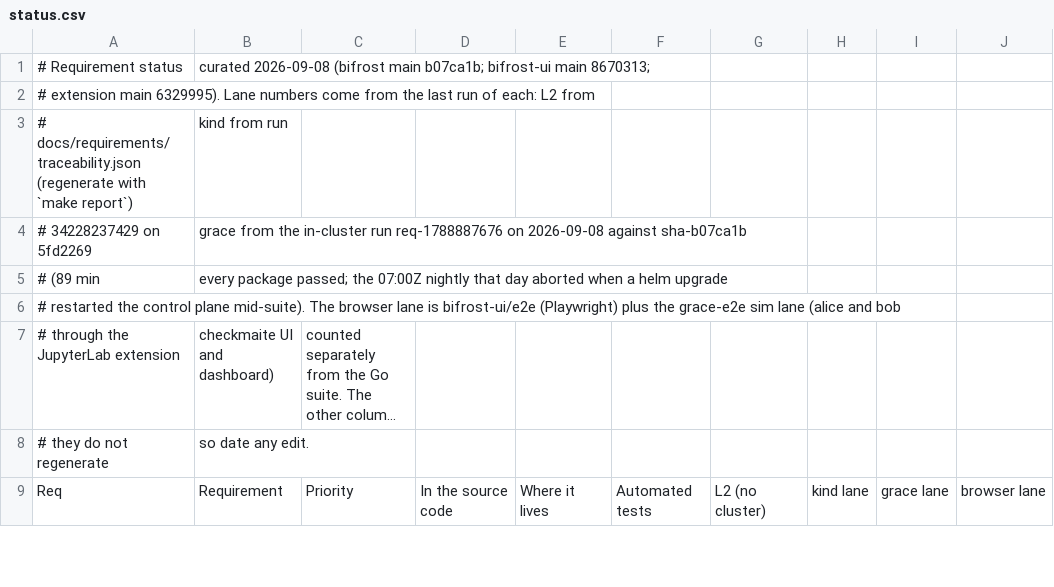
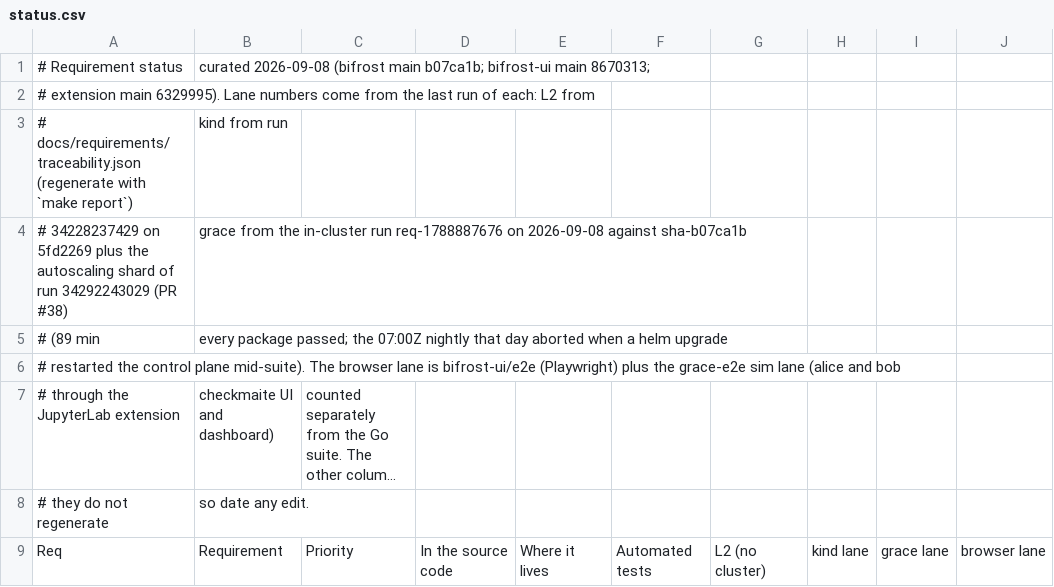
Before and after one commit to brandonrc/bifrost, a CSV file: docs/requirements/status.csv, drawn as a sheet; only a part is shown; long unchanged cells end in …; the diff covers the shown part only; the diff names each change by its address in the sheet, - before the commit and + after, or states it on an @@ line.

Commit message:
docs: requirement 6 carries the autoscaling evidence (kind shard + grace sim)

```diff
--- a/docs/requirements/status.csv
+++ b/docs/requirements/status.csv
-A4: …on 5fd2269
+A4: …on 5fd2269 plus the autoscaling shard of run 34292243029 (PR #38)
```
Also changed, not shown: 2 edited cells elsewhere in this file.
